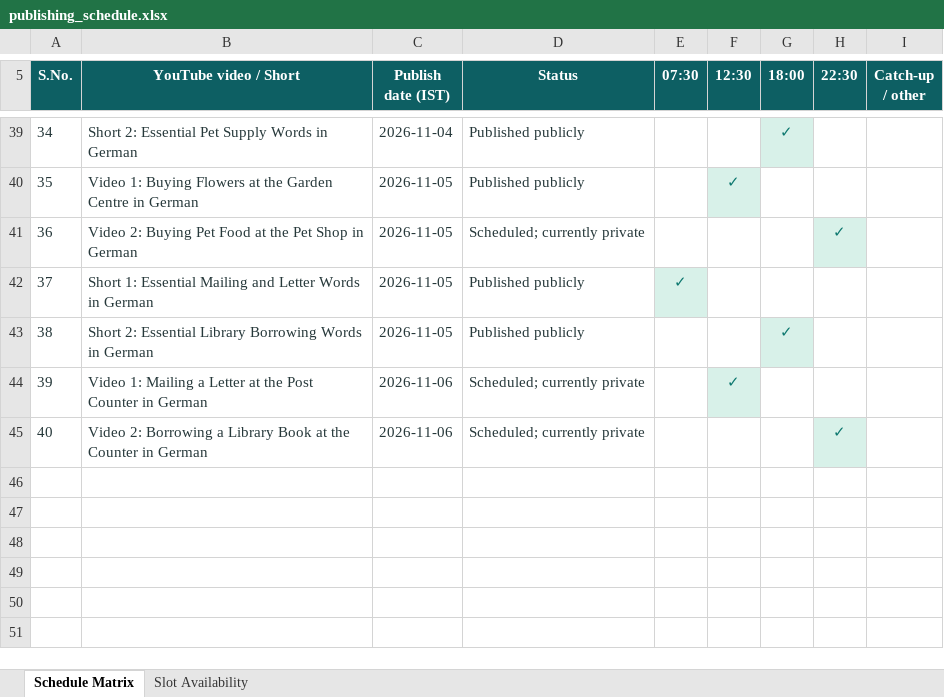
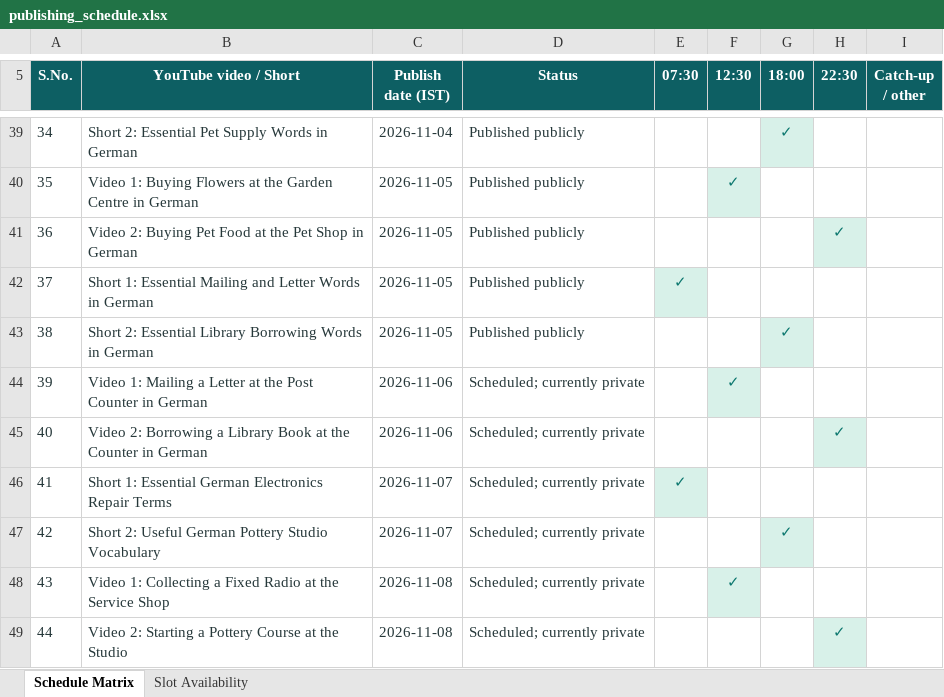
Before and after one commit to Indusvalley7/talkivana-automation, an Excel workbook: tracker/publishing_schedule.xlsx, sheet Schedule Matrix, drawn as a sheet; only a part is shown, gaps mark what is left out; values as stored, in another font and other column widths than the file's, no borders; the diff names each change by its address in the sheet, - before the commit and + after, or states it on an @@ line.

```diff
--- a/tracker/publishing_schedule.xlsx (sheet Schedule Matrix)
+++ b/tracker/publishing_schedule.xlsx (sheet Schedule Matrix)
-D41 (Status): Scheduled; currently private
+D41 (Status): Published publicly
+row 46: 41 | Short 1: Essential German Electronics Repair Terms | 2026-11-07 | Scheduled; currently private | ✓
+row 47: 42 | Short 2: Useful German Pottery Studio Vocabulary | 2026-11-07 | Scheduled; currently private |  |  | ✓
+row 48: 43 | Video 1: Collecting a Fixed Radio at the Service Shop | 2026-11-08 | Scheduled; currently private |  | ✓
+row 49: 44 | Video 2: Starting a Pottery Course at the Studio | 2026-11-08 | Scheduled; currently private |  |  |  | ✓
```
Also changed, not shown: sheet Slot Availability.
